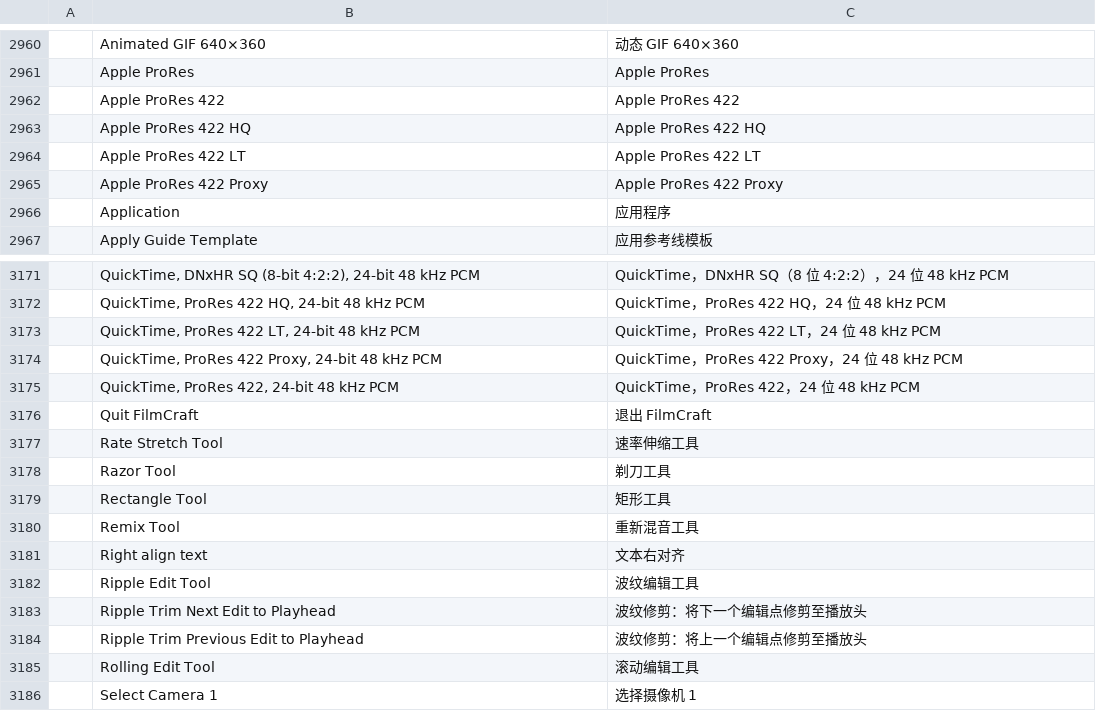
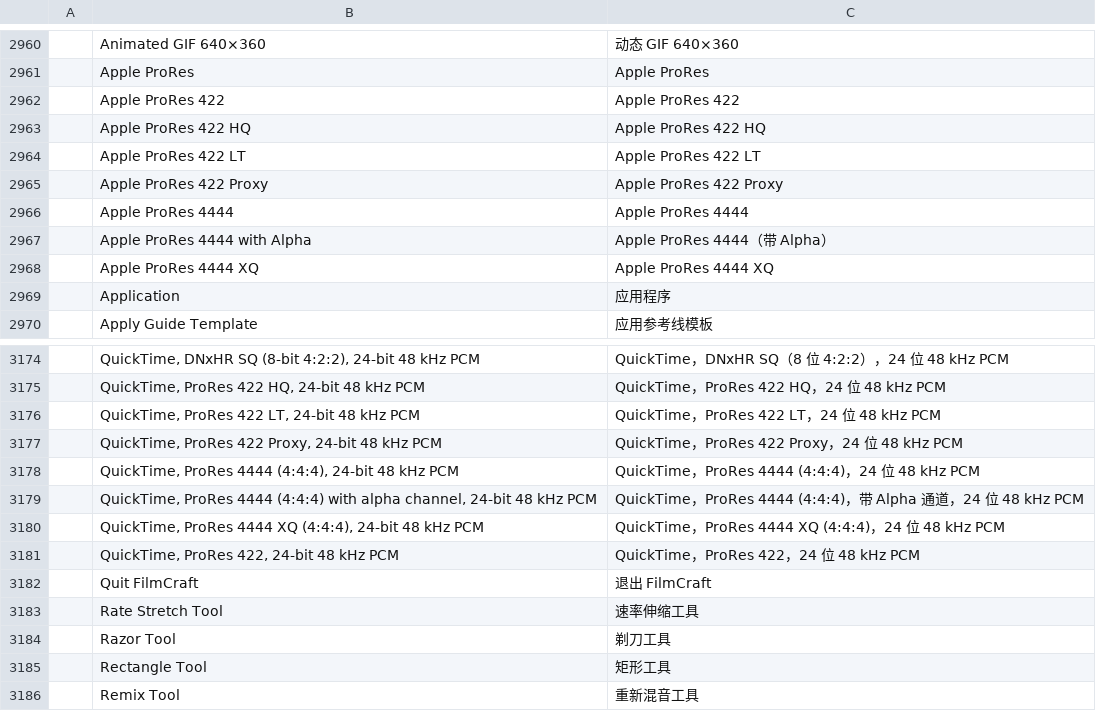
Before and after one commit to salim-studio/filmsweet, a TSV file: crates/ui-egui/src/i18n/zh-cn.tsv, drawn as a sheet; only a part is shown, gaps mark what is left out; the shorter side is filled out with more unchanged rows; the diff names each change by its address in the sheet, - before the commit and + after, or states it on an @@ line.

Commit message:
#342: translate the ProRes 4444 export presets
i18n::tests::spanish_translates_dynamic_names lists every built-in
export preset's name and description; the three new ProRes 4444 presets
had no Spanish entry, so ui-egui's lib tests failed. Adds them to es, ja
and zh-cn.

```diff
--- a/crates/ui-egui/src/i18n/zh-cn.tsv
+++ b/crates/ui-egui/src/i18n/zh-cn.tsv
+row 2966:  | Apple ProRes 4444 | Apple ProRes 4444
+row 2967:  | Apple ProRes 4444 with Alpha | Apple ProRes 4444（带 Alpha）
+row 2968:  | Apple ProRes 4444 XQ | Apple ProRes 4444 XQ
+row 3178:  | QuickTime, ProRes 4444 (4:4:4), 24-bit 48 kHz PCM | QuickTime，ProRes 4444 (4:4:4)，24 位 48 kHz PCM
+row 3179:  | QuickTime, ProRes 4444 (4:4:4) with alpha channel, 24-bit 48 kHz PCM | QuickTime，ProRes 4444 (4:4:4)，带 Alpha 通道，24 位 48 kHz PCM
+row 3180:  | QuickTime, ProRes 4444 XQ (4:4:4), 24-bit 48 kHz PCM | QuickTime，ProRes 4444 XQ (4:4:4)，24 位 48 kHz PCM
```
Also changed, not shown: crates/ui-egui/src/i18n/es.tsv, crates/ui-egui/src/i18n/ja.tsv.
